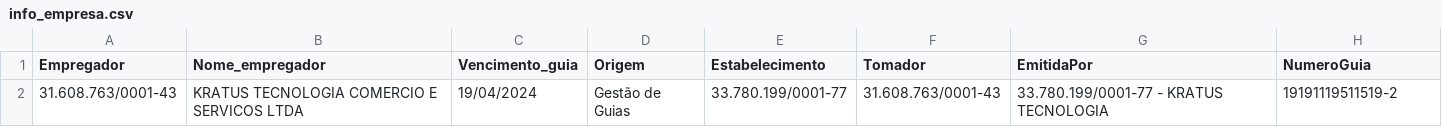
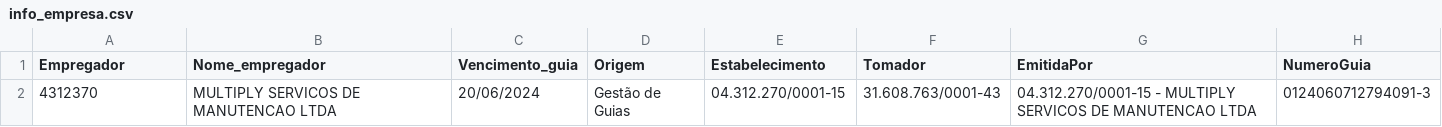
Before and after one commit to CairoWesley/sistema-amigo-diego, a CSV file: info_empresa.csv, drawn as a sheet.

```diff
--- a/info_empresa.csv
+++ b/info_empresa.csv
@@ -1,2 +1,2 @@
 Empregador;Nome_empregador;Vencimento_guia;Origem;Estabelecimento;Tomador;EmitidaPor;NumeroGuia
-31.608.763/0001-43;KRATUS TECNOLOGIA COMERCIO E SERVICOS LTDA;19/04/2024;Gestão de Guias;33.780.199/0001-77;31.608.763/0001-43;33.780.199/0001-77 - KRATUS TECNOLOGIA;19191119511519-2
+4312370;MULTIPLY SERVICOS DE MANUTENCAO LTDA;20/06/2024;Gestão de Guias;04.312.270/0001-15;31.608.763/0001-43;04.312.270/0001-15 - MULTIPLY SERVICOS DE MANUTENCAO LTDA;0124060712794091-3
```
Also changed, not shown: 6 other files.
